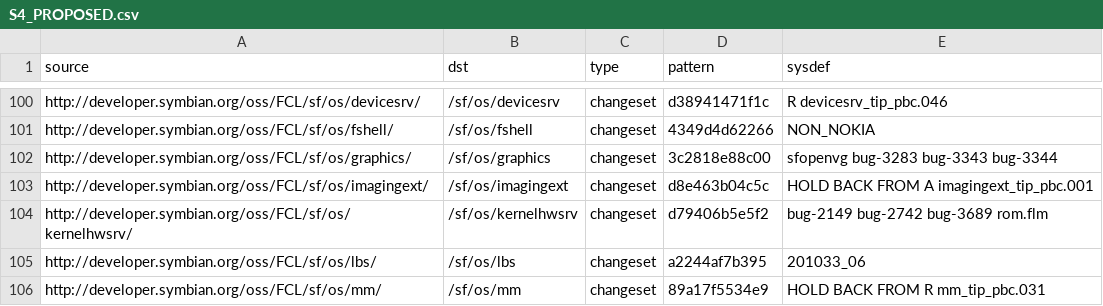
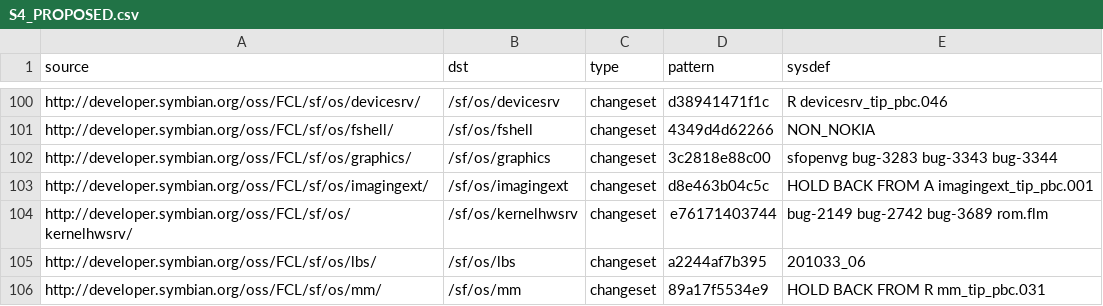
Before and after one commit to fedor4ever/buildmanifest, a CSV file: S4_PROPOSED.csv, drawn as a sheet; only a part is shown, gaps mark what is left out.

Commit message:
Further fix in kernelhwsrv

```diff
--- a/S4_PROPOSED.csv
+++ b/S4_PROPOSED.csv
@@ -103,3 +103,3 @@ http://developer.symbian.org/oss/FCL/sf/os/graphics/,/sf/os/graphics,changeset,3
 http://developer.symbian.org/oss/FCL/sf/os/imagingext/,/sf/os/imagingext,changeset,d8e463b04c5c,HOLD BACK FROM A imagingext_tip_pbc.001
-http://developer.symbian.org/oss/FCL/sf/os/kernelhwsrv/,/sf/os/kernelhwsrv,changeset,d79406b5e5f2,bug-2149 bug-2742 bug-3689 rom.flm
+http://developer.symbian.org/oss/FCL/sf/os/kernelhwsrv/,/sf/os/kernelhwsrv,changeset,e76171403744,bug-2149 bug-2742 bug-3689 rom.flm
 http://developer.symbian.org/oss/FCL/sf/os/lbs/,/sf/os/lbs,changeset,a2244af7b395,201033_06
```
